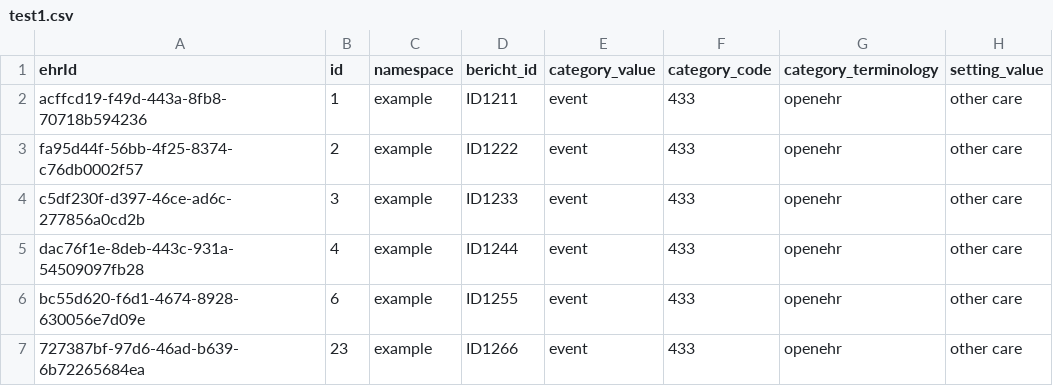
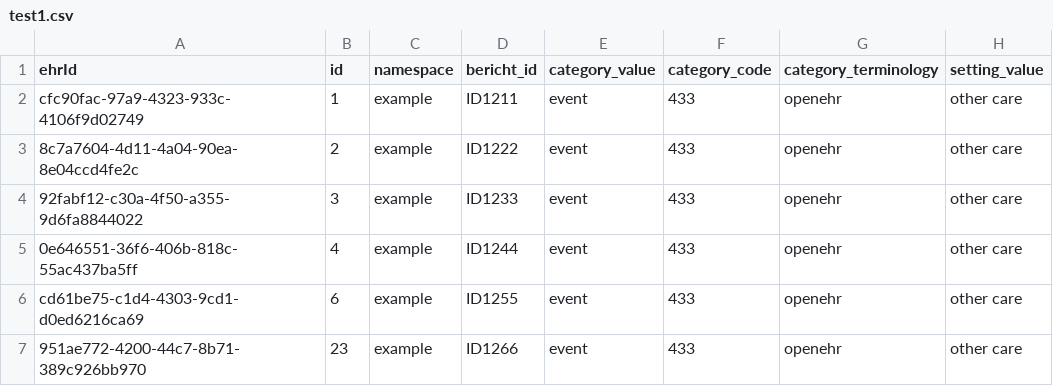
Before and after one commit to zlgesundheit/openEHR_FLAT_Loader, a CSV file: Input/CSV/test1.csv, drawn as a sheet; only a part is shown; the diff names each change by its address in the sheet, - before the commit and + after, or states it on an @@ line.

```diff
--- a/Input/CSV/test1.csv
+++ b/Input/CSV/test1.csv
-A2 (ehrId): acffcd19-f49d-443a-8fb8-70718b594236
+A2 (ehrId): cfc90fac-97a9-4323-933c-4106f9d02749
-A3 (ehrId): fa95d44f-56bb-4f25-8374-c76db0002f57
+A3 (ehrId): 8c7a7604-4d11-4a04-90ea-8e04ccd4fe2c
-A4 (ehrId): c5df230f-d397-46ce-ad6c-277856a0cd2b
+A4 (ehrId): 92fabf12-c30a-4f50-a355-9d6fa8844022
-A5 (ehrId): dac76f1e-8deb-443c-931a-54509097fb28
+A5 (ehrId): 0e646551-36f6-406b-818c-55ac437ba5ff
-A6 (ehrId): bc55d620-f6d1-4674-8928-630056e7d09e
+A6 (ehrId): cd61be75-c1d4-4303-9cd1-d0ed6216ca69
-A7 (ehrId): 727387bf-97d6-46ad-b639-6b72265684ea
+A7 (ehrId): 951ae772-4200-44c7-8b71-389c926bb970
```
Also changed, not shown: 1 other file.
